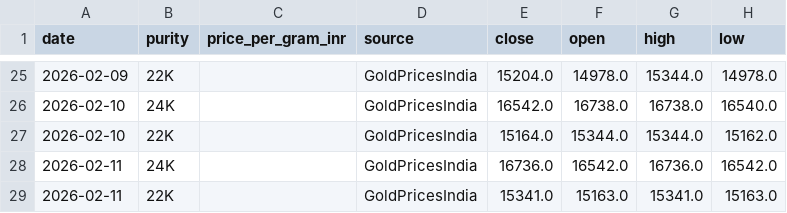
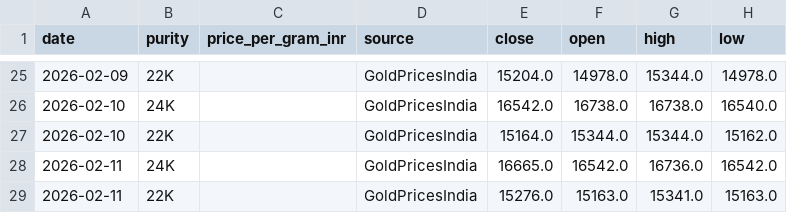
Before and after one commit to yasaswisalagrama/yasaswisalagrama.github.io, a CSV file: data/gold.csv, drawn as a sheet; only a part is shown, gaps mark what is left out.

```diff
--- a/data/gold.csv
+++ b/data/gold.csv
@@ -27,3 +27,3 @@ date,purity,price_per_gram_inr,source,close,open,high,low
 2026-02-10,22K,,GoldPricesIndia,15164.0,15344.0,15344.0,15162.0
-2026-02-11,24K,,GoldPricesIndia,16736.0,16542.0,16736.0,16542.0
-2026-02-11,22K,,GoldPricesIndia,15341.0,15163.0,15341.0,15163.0
+2026-02-11,24K,,GoldPricesIndia,16665.0,16542.0,16736.0,16542.0
+2026-02-11,22K,,GoldPricesIndia,15276.0,15163.0,15341.0,15163.0
```
Also changed, not shown: data/copper.csv, data/hourly/copper_hourly.csv, 7 other files.
